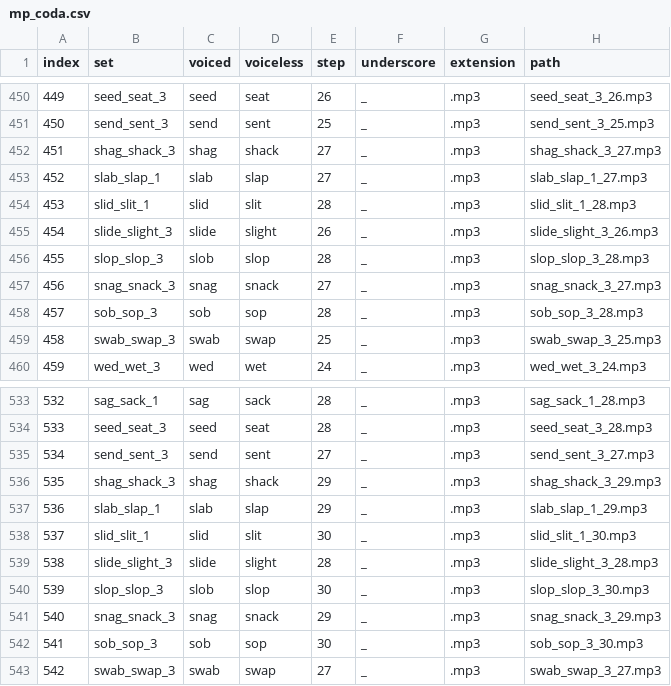
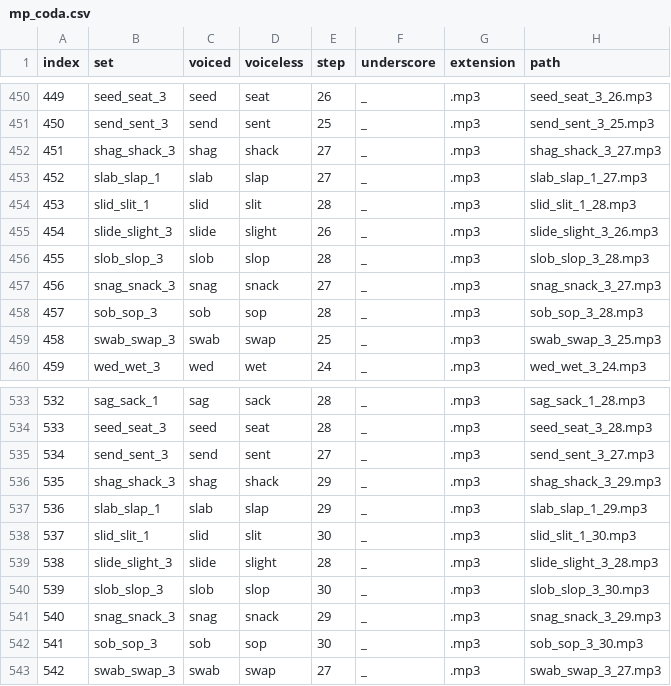
Before and after one commit to willclapp/QP1norming, a CSV file: mp_norming/trial_csv/mp_coda.csv, drawn as a sheet; only a part is shown, gaps mark what is left out; the diff covers the shown part only.

```diff
--- a/mp_norming/trial_csv/mp_coda.csv
+++ b/mp_norming/trial_csv/mp_coda.csv
@@ -455,3 +455,3 @@ index,set,voiced,voiceless,step,underscore,extension,path
 454,slide_slight_3,slide,slight,26,_,.mp3,slide_slight_3_26.mp3
-455,slop_slop_3,slob,slop,28,_,.mp3,slop_slop_3_28.mp3
+455,slob_slop_3,slob,slop,28,_,.mp3,slob_slop_3_28.mp3
 456,snag_snack_3,snag,snack,27,_,.mp3,snag_snack_3_27.mp3
@@ -539,3 +539,3 @@ index,set,voiced,voiceless,step,underscore,extension,path
 538,slide_slight_3,slide,slight,28,_,.mp3,slide_slight_3_28.mp3
-539,slop_slop_3,slob,slop,30,_,.mp3,slop_slop_3_30.mp3
+539,slob_slop_3,slob,slop,30,_,.mp3,slob_slop_3_30.mp3
 540,snag_snack_3,snag,snack,29,_,.mp3,snag_snack_3_29.mp3
```
Also changed, not shown: 10 edited cells elsewhere in this file, 54 other files.
